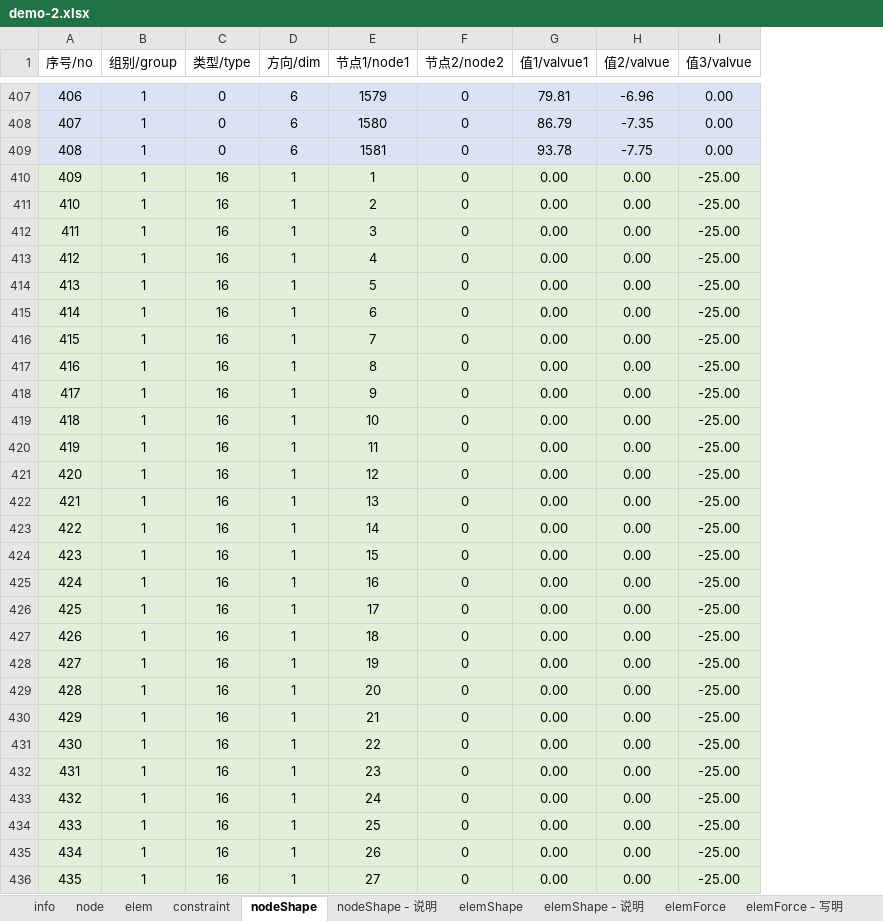
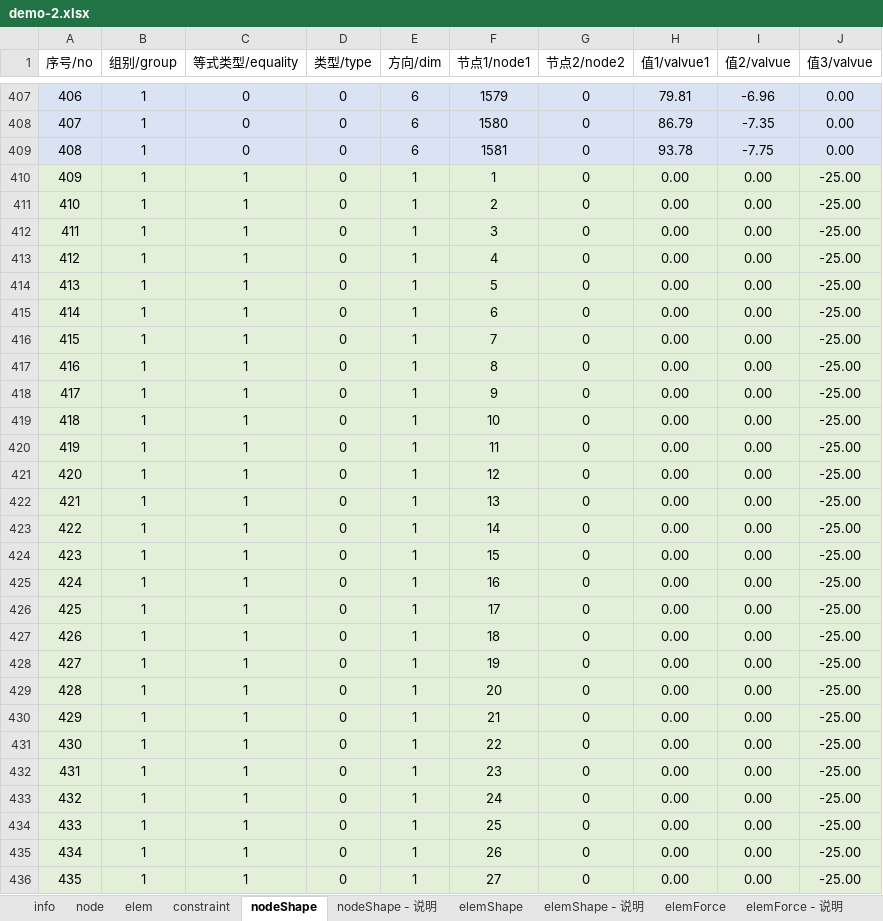
Before and after one commit to chenqiang0217/sonewjs, an Excel workbook: pages/static/demo/demo-2.xlsx, sheet nodeShape, drawn as a sheet; only a part is shown, gaps mark what is left out; values as stored, in another font and other column widths than the file's, no borders; addresses are those after the commit; the diff covers the shown part only; the diff names each change by its address in the sheet, - before the commit and + after, or states it on an @@ line.

```diff
--- a/pages/static/demo/demo-2.xlsx (sheet nodeShape)
+++ b/pages/static/demo/demo-2.xlsx (sheet nodeShape)
-sheet tab: elemForce - 写明
+sheet tab: elemForce - 说明
+column C (等式类型/equality), rows 407-436: 0 | 0 | 0 | 1 | 1 | 1 | 1 | 1 | 1 | 1 | 1 | 1 | 1 | 1 | 1 | 1 | 1 | 1 | 1 | 1 | 1 | 1 | 1 | 1 | 1 | 1 | 1 | 1 | 1 | 1
-D410:D436 (类型/type): 16
+D410:D436 (类型/type): 0
```
Also changed, not shown: 789 edited cells elsewhere in this sheet, sheet elem, sheet elemShape, sheet elemForce - 说明, sheet elemShape - 说明, sheet nodeShape - 说明, sheet elemForce, formulas that keep their value, pages/static/demo/demo-1.xlsx, pages/static/demo/demo-3.xlsx, 7 other files.
